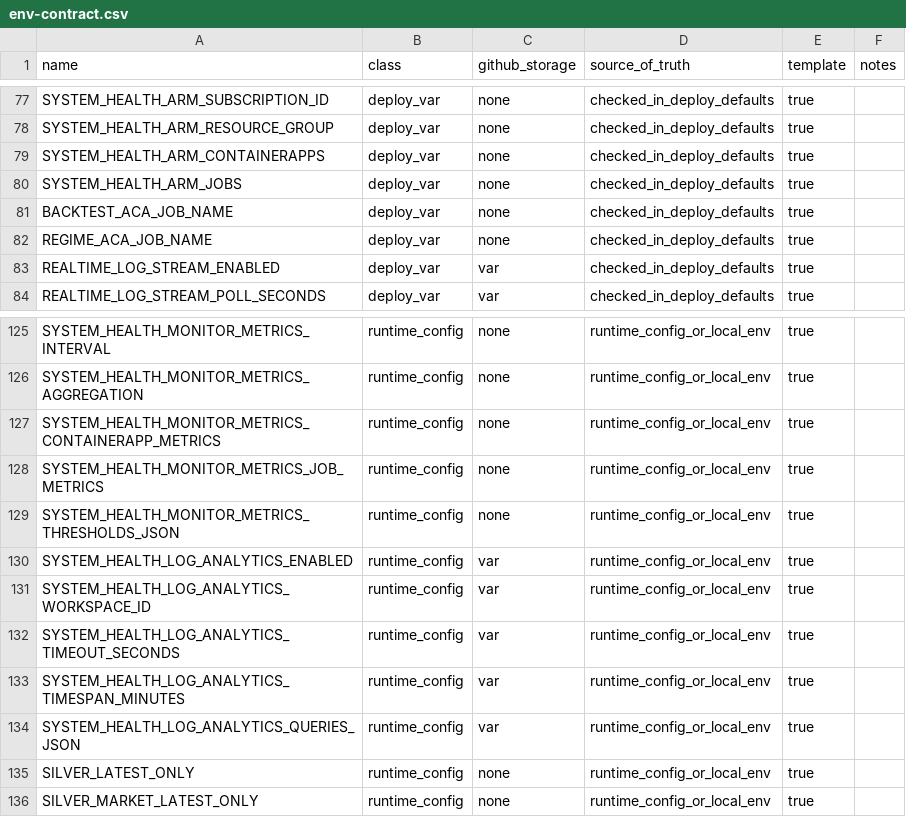
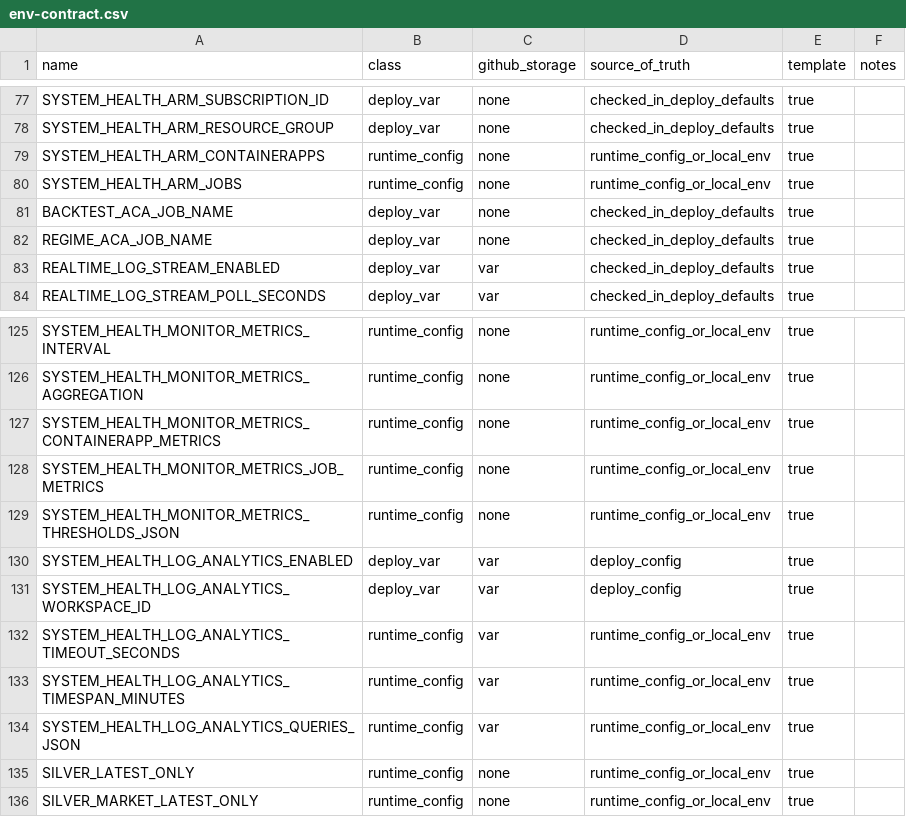
Before and after one commit to koala-man-64/asset-allocation, a CSV file: docs/ops/env-contract.csv, drawn as a sheet; only a part is shown, gaps mark what is left out.

```diff
--- a/docs/ops/env-contract.csv
+++ b/docs/ops/env-contract.csv
@@ -78,4 +78,4 @@ SYSTEM_HEALTH_ARM_SUBSCRIPTION_ID,deploy_var,none,checked_in_deploy_defaults,tru
 SYSTEM_HEALTH_ARM_RESOURCE_GROUP,deploy_var,none,checked_in_deploy_defaults,true,
-SYSTEM_HEALTH_ARM_CONTAINERAPPS,deploy_var,none,checked_in_deploy_defaults,true,
-SYSTEM_HEALTH_ARM_JOBS,deploy_var,none,checked_in_deploy_defaults,true,
+SYSTEM_HEALTH_ARM_CONTAINERAPPS,runtime_config,none,runtime_config_or_local_env,true,
+SYSTEM_HEALTH_ARM_JOBS,runtime_config,none,runtime_config_or_local_env,true,
 BACKTEST_ACA_JOB_NAME,deploy_var,none,checked_in_deploy_defaults,true,
@@ -129,4 +129,4 @@ SYSTEM_HEALTH_MONITOR_METRICS_JOB_METRICS,runtime_config,none,runtime_config_or_
 SYSTEM_HEALTH_MONITOR_METRICS_THRESHOLDS_JSON,runtime_config,none,runtime_config_or_local_env,true,
-SYSTEM_HEALTH_LOG_ANALYTICS_ENABLED,runtime_config,var,runtime_config_or_local_env,true,
-SYSTEM_HEALTH_LOG_ANALYTICS_WORKSPACE_ID,runtime_config,var,runtime_config_or_local_env,true,
+SYSTEM_HEALTH_LOG_ANALYTICS_ENABLED,deploy_var,var,deploy_config,true,
+SYSTEM_HEALTH_LOG_ANALYTICS_WORKSPACE_ID,deploy_var,var,deploy_config,true,
 SYSTEM_HEALTH_LOG_ANALYTICS_TIMEOUT_SECONDS,runtime_config,var,runtime_config_or_local_env,true,
```
Also changed, not shown: 5 other files.
